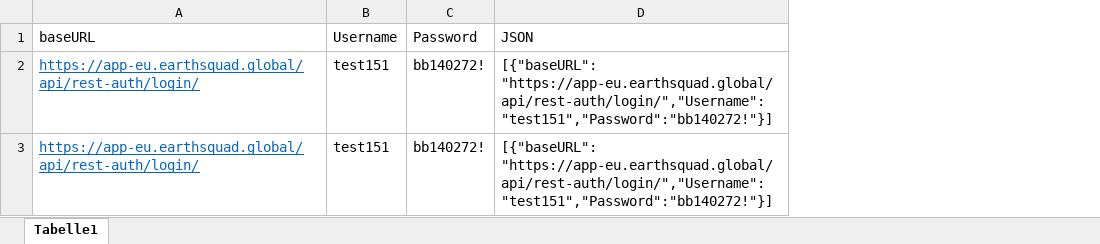
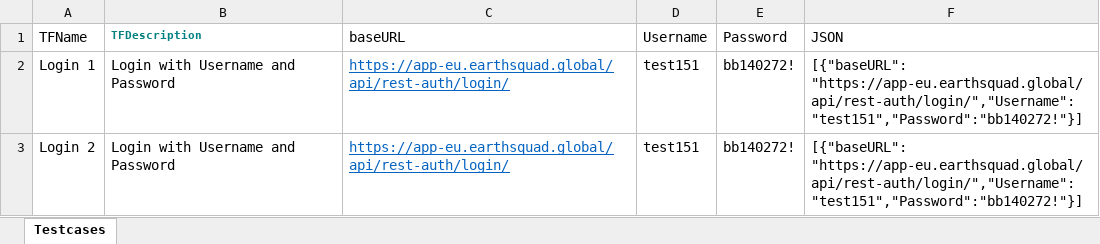
Before and after one commit to Athos1972/baangt, an Excel workbook: dropsApiTest.xlsx, sheet Testcases, drawn as a sheet; values as stored, in another font and other column widths than the file's, no borders; the diff names each change by its address in the sheet, - before the commit and + after, or states it on an @@ line.

```diff
--- a/dropsApiTest.xlsx (sheet Testcases)
+++ b/dropsApiTest.xlsx (sheet Testcases)
-sheet tab: Tabelle1
+sheet tab: Testcases
+column A (TFName), rows 2-3: Login 1 | Login 2
+column B (TFDescription), rows 2-3: Login with Username and Password | Login with Username and Password
```
Also changed, not shown: 6 other files.
